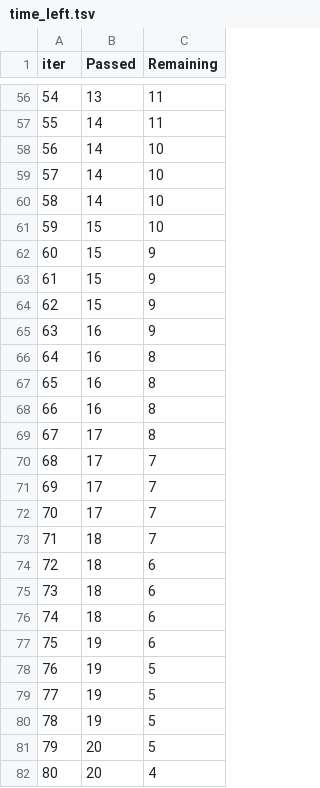
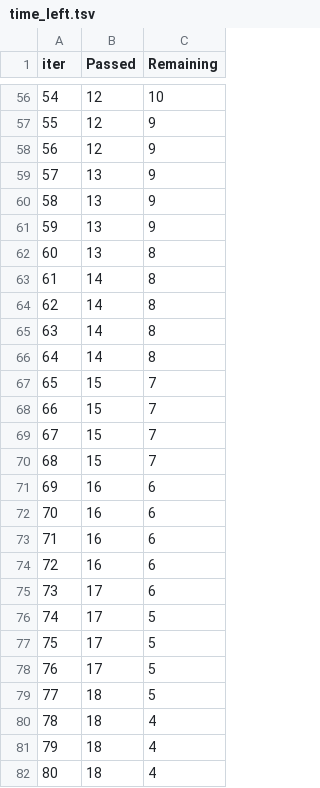
Before and after one commit to Abubakar0011/DS_ete_Pract_Proj, a TSV file: catboost_info/time_left.tsv, drawn as a sheet; only a part is shown, gaps mark what is left out; the diff covers the shown part only.

```diff
--- a/catboost_info/time_left.tsv
+++ b/catboost_info/time_left.tsv
@@ -56,27 +56,27 @@ iter	Passed	Remaining
-54	13	11
-55	14	11
-56	14	10
-57	14	10
-58	14	10
-59	15	10
-60	15	9
-61	15	9
-62	15	9
-63	16	9
-64	16	8
-65	16	8
-66	16	8
-67	17	8
-68	17	7
-69	17	7
-70	17	7
-71	18	7
-72	18	6
-73	18	6
-74	18	6
-75	19	6
-76	19	5
-77	19	5
-78	19	5
-79	20	5
-80	20	4
+54	12	10
+55	12	9
+56	12	9
+57	13	9
+58	13	9
+59	13	9
+60	13	8
+61	14	8
+62	14	8
+63	14	8
+64	14	8
+65	15	7
+66	15	7
+67	15	7
+68	15	7
+69	16	6
+70	16	6
+71	16	6
+72	16	6
+73	17	6
+74	17	5
+75	17	5
+76	17	5
+77	18	5
+78	18	4
+79	18	4
+80	18	4
```
Also changed, not shown: 110 edited cells elsewhere in this file, 2 other files.
